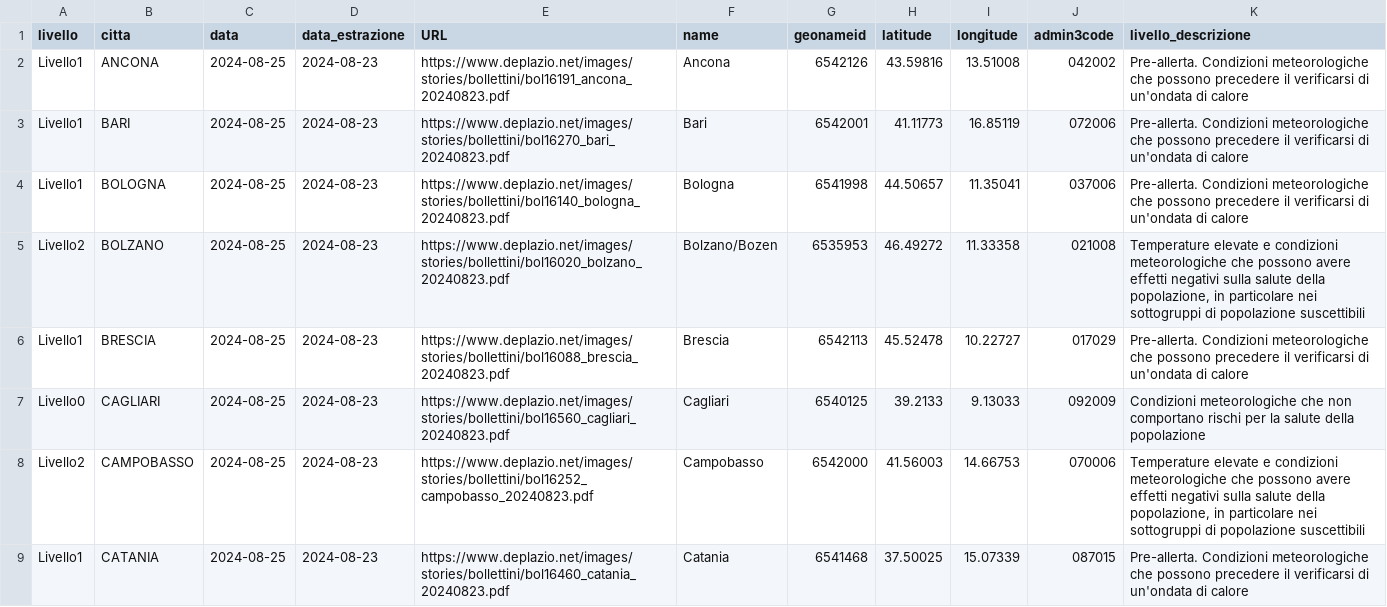
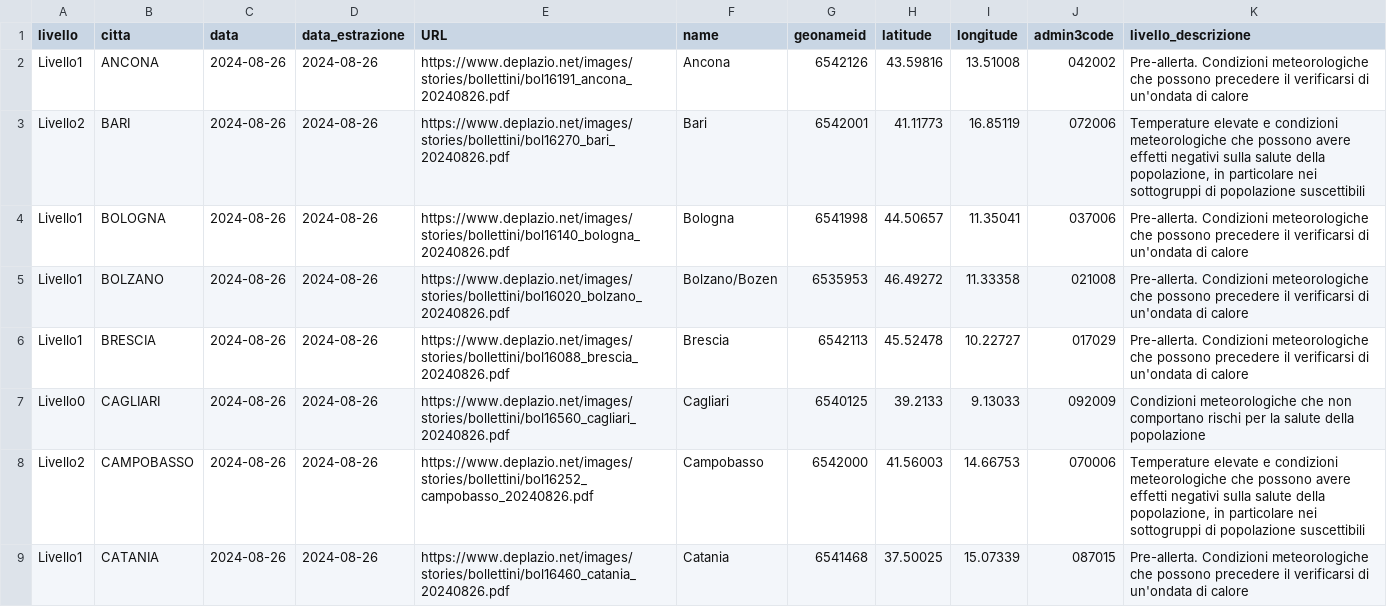
Before and after one commit to ondata/ondate-calore, a CSV file: data/ondate-calore_oggi.csv, drawn as a sheet; only a part is shown; the diff covers the shown part only.

```diff
--- a/data/ondate-calore_oggi.csv
+++ b/data/ondate-calore_oggi.csv
@@ -1,9 +1,9 @@
 livello,citta,data,data_estrazione,URL,name,geonameid,latitude,longitude,admin3code,livello_descrizione
-Livello1,ANCONA,2024-08-25,2024-08-23,https://www.deplazio.net/images/stories/bollettini/bol16191_ancona_20240823.pdf,Ancona,6542126,43.59816,13.51008,042002,Pre-allerta. Condizioni meteorologiche che possono precedere il verificarsi di un'ondata di calore
-Livello1,BARI,2024-08-25,2024-08-23,https://www.deplazio.net/images/stories/bollettini/bol16270_bari_20240823.pdf,Bari,6542001,41.11773,16.85119,072006,Pre-allerta. Condizioni meteorologiche che possono precedere il verificarsi di un'ondata di calore
-Livello1,BOLOGNA,2024-08-25,2024-08-23,https://www.deplazio.net/images/stories/bollettini/bol16140_bologna_20240823.pdf,Bologna,6541998,44.50657,11.35041,037006,Pre-allerta. Condizioni meteorologiche che possono precedere il verificarsi di un'ondata di calore
-Livello2,BOLZANO,2024-08-25,2024-08-23,https://www.deplazio.net/images/stories/bollettini/bol16020_bolzano_20240823.pdf,Bolzano/Bozen,6535953,46.49272,11.33358,021008,"Temperature elevate e condizioni meteorologiche che possono avere effetti negativi sulla salute della popolazione, in particolare nei sottogruppi di popolazione suscettibili"
-Livello1,BRESCIA,2024-08-25,2024-08-23,https://www.deplazio.net/images/stories/bollettini/bol16088_brescia_20240823.pdf,Brescia,6542113,45.52478,10.22727,017029,Pre-allerta. Condizioni meteorologiche che possono precedere il verificarsi di un'ondata di calore
-Livello0,CAGLIARI,2024-08-25,2024-08-23,https://www.deplazio.net/images/stories/bollettini/bol16560_cagliari_20240823.pdf,Cagliari,6540125,39.2133,9.13033,092009,Condizioni meteorologiche che non comportano rischi per la salute della popolazione
-Livello2,CAMPOBASSO,2024-08-25,2024-08-23,https://www.deplazio.net/images/stories/bollettini/bol16252_campobasso_20240823.pdf,Campobasso,6542000,41.56003,14.66753,070006,"Temperature elevate e condizioni meteorologiche che possono avere effetti negativi sulla salute della popolazione, in particolare nei sottogruppi di popolazione suscettibili"
-Livello1,CATANIA,2024-08-25,2024-08-23,https://www.deplazio.net/images/stories/bollettini/bol16460_catania_20240823.pdf,Catania,6541468,37.50025,15.07339,087015,Pre-allerta. Condizioni meteorologiche che possono precedere il verificarsi di un'ondata di calore
+Livello1,ANCONA,2024-08-26,2024-08-26,https://www.deplazio.net/images/stories/bollettini/bol16191_ancona_20240826.pdf,Ancona,6542126,43.59816,13.51008,042002,Pre-allerta. Condizioni meteorologiche che possono precedere il verificarsi di un'ondata di calore
+Livello2,BARI,2024-08-26,2024-08-26,https://www.deplazio.net/images/stories/bollettini/bol16270_bari_20240826.pdf,Bari,6542001,41.11773,16.85119,072006,"Temperature elevate e condizioni meteorologiche che possono avere effetti negativi sulla salute della popolazione, in particolare nei sottogruppi di popolazione suscettibili"
+Livello1,BOLOGNA,2024-08-26,2024-08-26,https://www.deplazio.net/images/stories/bollettini/bol16140_bologna_20240826.pdf,Bologna,6541998,44.50657,11.35041,037006,Pre-allerta. Condizioni meteorologiche che possono precedere il verificarsi di un'ondata di calore
+Livello1,BOLZANO,2024-08-26,2024-08-26,https://www.deplazio.net/images/stories/bollettini/bol16020_bolzano_20240826.pdf,Bolzano/Bozen,6535953,46.49272,11.33358,021008,Pre-allerta. Condizioni meteorologiche che possono precedere il verificarsi di un'ondata di calore
+Livello1,BRESCIA,2024-08-26,2024-08-26,https://www.deplazio.net/images/stories/bollettini/bol16088_brescia_20240826.pdf,Brescia,6542113,45.52478,10.22727,017029,Pre-allerta. Condizioni meteorologiche che possono precedere il verificarsi di un'ondata di calore
+Livello0,CAGLIARI,2024-08-26,2024-08-26,https://www.deplazio.net/images/stories/bollettini/bol16560_cagliari_20240826.pdf,Cagliari,6540125,39.2133,9.13033,092009,Condizioni meteorologiche che non comportano rischi per la salute della popolazione
+Livello2,CAMPOBASSO,2024-08-26,2024-08-26,https://www.deplazio.net/images/stories/bollettini/bol16252_campobasso_20240826.pdf,Campobasso,6542000,41.56003,14.66753,070006,"Temperature elevate e condizioni meteorologiche che possono avere effetti negativi sulla salute della popolazione, in particolare nei sottogruppi di popolazione suscettibili"
+Livello1,CATANIA,2024-08-26,2024-08-26,https://www.deplazio.net/images/stories/bollettini/bol16460_catania_20240826.pdf,Catania,6541468,37.50025,15.07339,087015,Pre-allerta. Condizioni meteorologiche che possono precedere il verificarsi di un'ondata di calore
```
Also changed, not shown: 75 edited cells elsewhere in this file, data/ondate-calore_PDF.csv, data/ondate-calore_archivio.csv, 42 other files.
